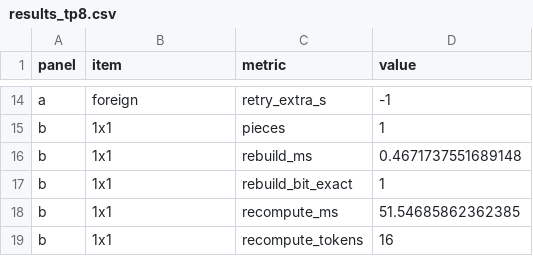
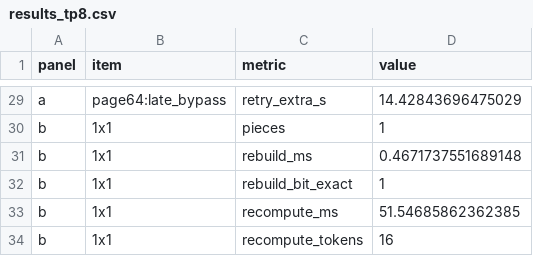
Before and after one commit to RTae/PeerSieve, a CSV file: proposal/figures/results_tp8.csv, drawn as a sheet; only a part is shown, gaps mark what is left out; addresses are those after the commit; the diff covers the shown part only; the diff names each change by its address in the sheet, - before the commit and + after, or states it on an @@ line.

```diff
--- a/proposal/figures/results_tp8.csv
+++ b/proposal/figures/results_tp8.csv
-B29 (item): foreign
+B29 (item): page64:late_bypass
-D29 (value): -1
+D29 (value): 14.42843696475029
```
Also changed, not shown: 15 added rows and 21 edited cells elsewhere in this file, 4 other files.
